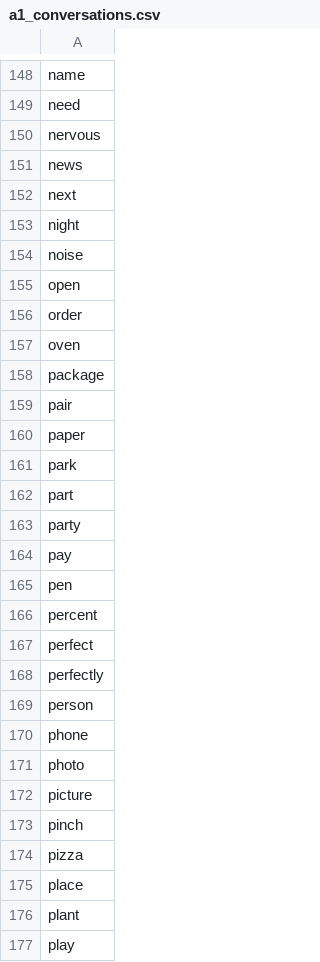
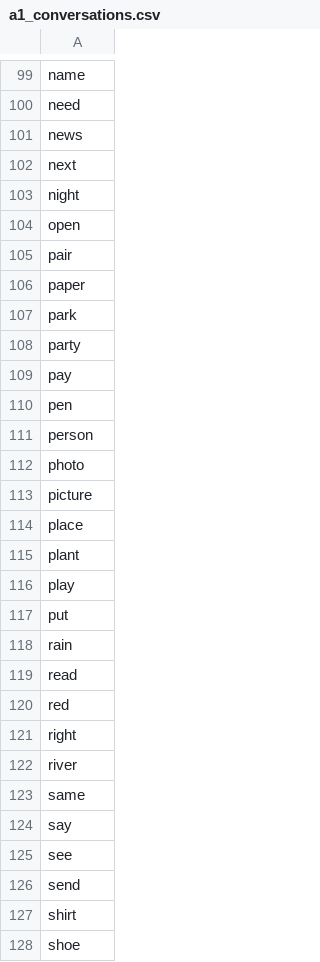
Before and after one commit to mohsenShakiba/Learnup-Data, a CSV file: lessons/a1_conversations.csv, drawn as a sheet; only a part is shown, gaps mark what is left out; the shorter side is filled out with more unchanged rows; the diff covers the shown part only.

Commit message:
updated a1 conversations

```diff
--- a/lessons/a1_conversations.csv
+++ b/lessons/a1_conversations.csv
@@ -149,3 +100,2 @@ name
 need
-nervous
 news
@@ -153,7 +103,3 @@ next
 night
-noise
 open
-order
-oven
-package
 pair
@@ -161,3 +107,2 @@ paper
 park
-part
 party
@@ -165,11 +110,5 @@ pay
 pen
-percent
-perfect
-perfectly
 person
-phone
 photo
 picture
-pinch
-pizza
 place
```
Also changed, not shown: 82 removed rows elsewhere in this file, 31 other files.
